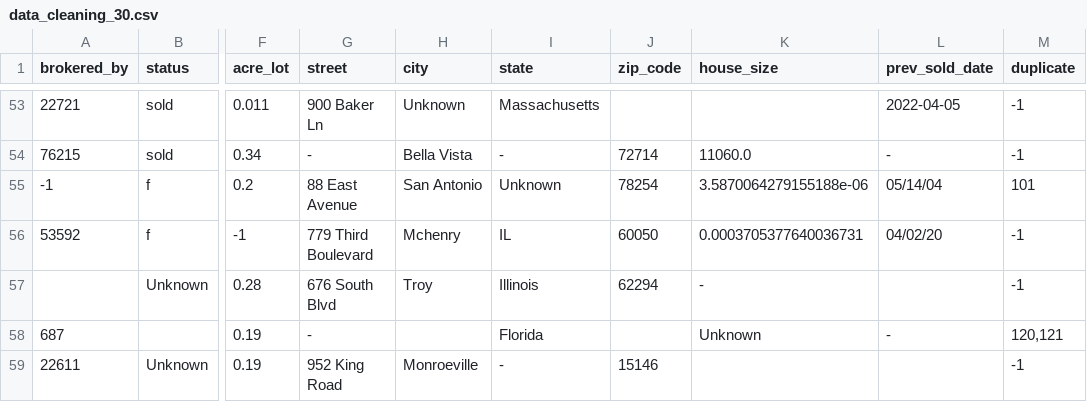
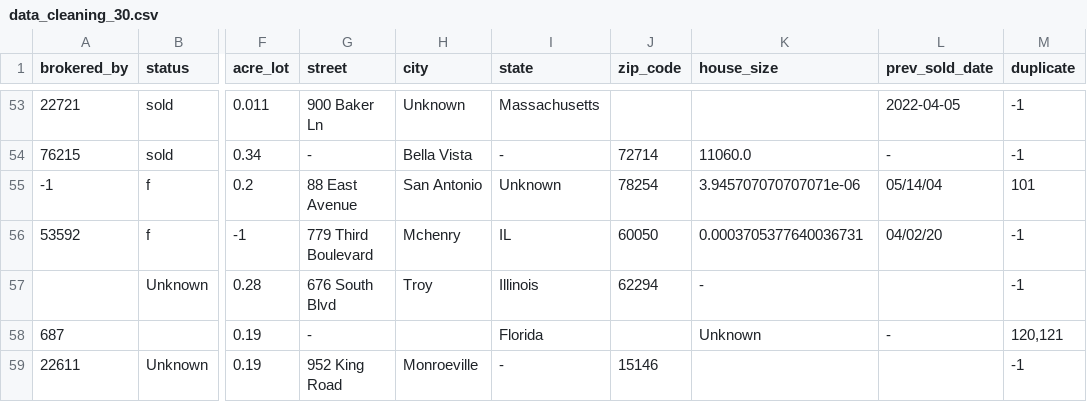
Before and after one commit to MattBlue00/polimi-thesis, a CSV file: datasets/dirty/data_cleaning/no_dirty_duplicates/data_cleaning_30.csv (was datasets/dirty/data_cleaning/data_cleaning_30.csv), drawn as a sheet; only a part is shown, gaps mark what is left out; the diff covers the shown part only; the diff names each change by its address in the sheet, - before the commit and + after, or states it on an @@ line.

```diff
--- a/datasets/dirty/data_cleaning/data_cleaning_30.csv
+++ b/datasets/dirty/data_cleaning/no_dirty_duplicates/data_cleaning_30.csv
-K55 (house_size): 3.5870064279155188e-06
+K55 (house_size): 3.945707070707071e-06
```
Also changed, not shown: 7 edited cells elsewhere in this file, datasets/dirty/data_cleaning/no_dirty_duplicates/data_cleaning_10.csv, datasets/dirty/data_cleaning/no_dirty_duplicates/data_cleaning_50.csv, 6 other files.
